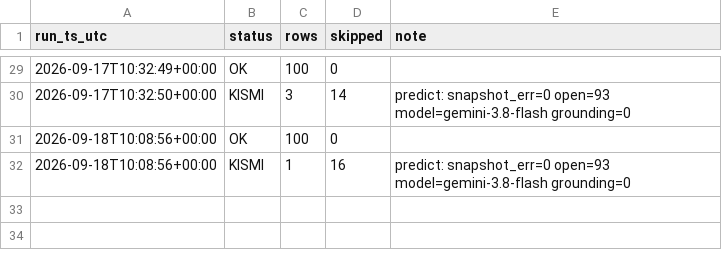
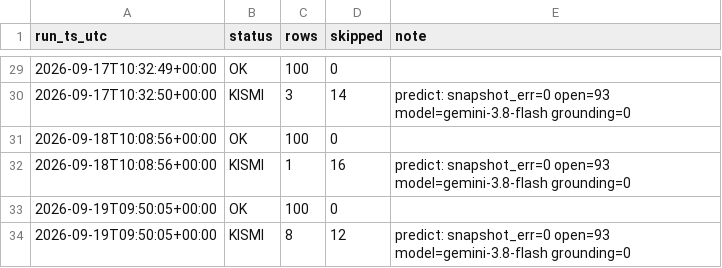
Before and after one commit to ptsertaccalbas-web/pm-deney, a CSV file: data/run_log.csv, drawn as a sheet; only a part is shown, gaps mark what is left out.

```diff
--- a/data/run_log.csv
+++ b/data/run_log.csv
@@ -32 +32,3 @@ run_ts_utc,status,rows,skipped,note
 2026-09-18T10:08:56+00:00,KISMI,1,16,predict: snapshot_err=0 open=93 model=gemini-3.8-flash grounding=0
+2026-09-19T09:50:05+00:00,OK,100,0,
+2026-09-19T09:50:05+00:00,KISMI,8,12,predict: snapshot_err=0 open=93 model=gemini-3.8-flash grounding=0
```
Also changed, not shown: 7 other files.
